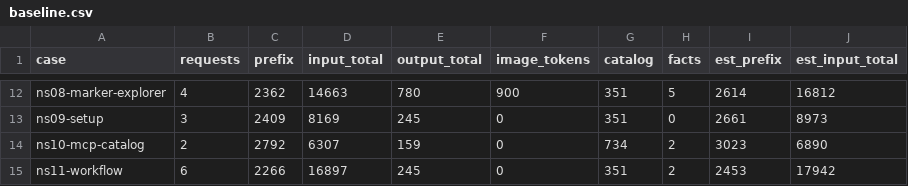
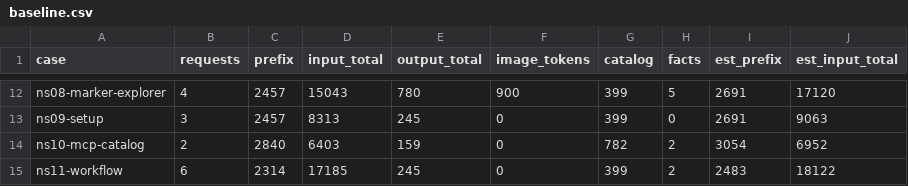
Before and after one commit to Broccolito/gptr, a CSV file: dev/bench/tokens/baseline.csv, drawn as a sheet; only a part is shown, gaps mark what is left out; the diff covers the shown part only.

```diff
--- a/dev/bench/tokens/baseline.csv
+++ b/dev/bench/tokens/baseline.csv
@@ -12,4 +12,4 @@
-"ns08-marker-explorer",4,2362,14663,780,900,351,5,2614,16812
-"ns09-setup",3,2409,8169,245,0,351,0,2661,8973
-"ns10-mcp-catalog",2,2792,6307,159,0,734,2,3023,6890
-"ns11-workflow",6,2266,16897,245,0,351,2,2453,17942
+"ns08-marker-explorer",4,2457,15043,780,900,399,5,2691,17120
+"ns09-setup",3,2457,8313,245,0,399,0,2691,9063
+"ns10-mcp-catalog",2,2840,6403,159,0,782,2,3054,6952
+"ns11-workflow",6,2314,17185,245,0,399,2,2483,18122
```
Also changed, not shown: 40 edited cells elsewhere in this file, 3 other files.
